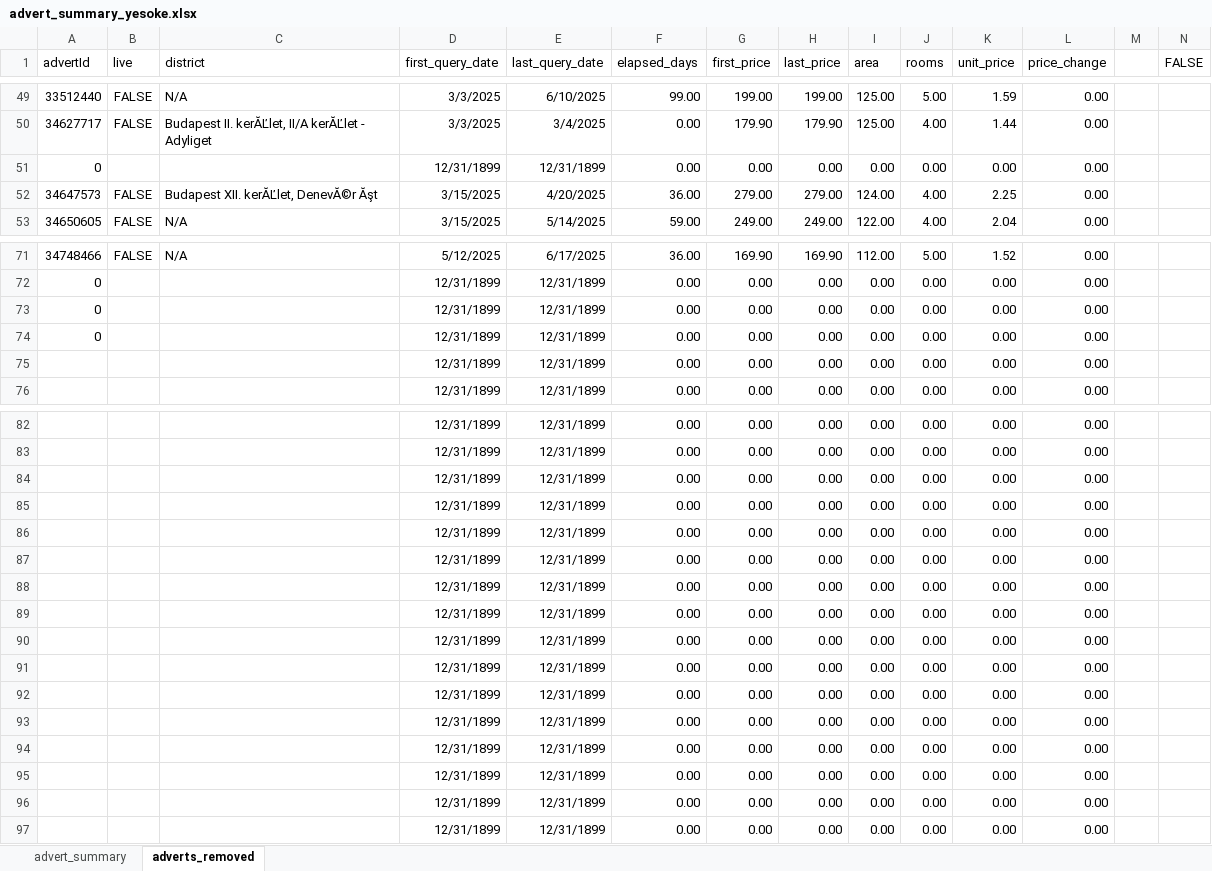
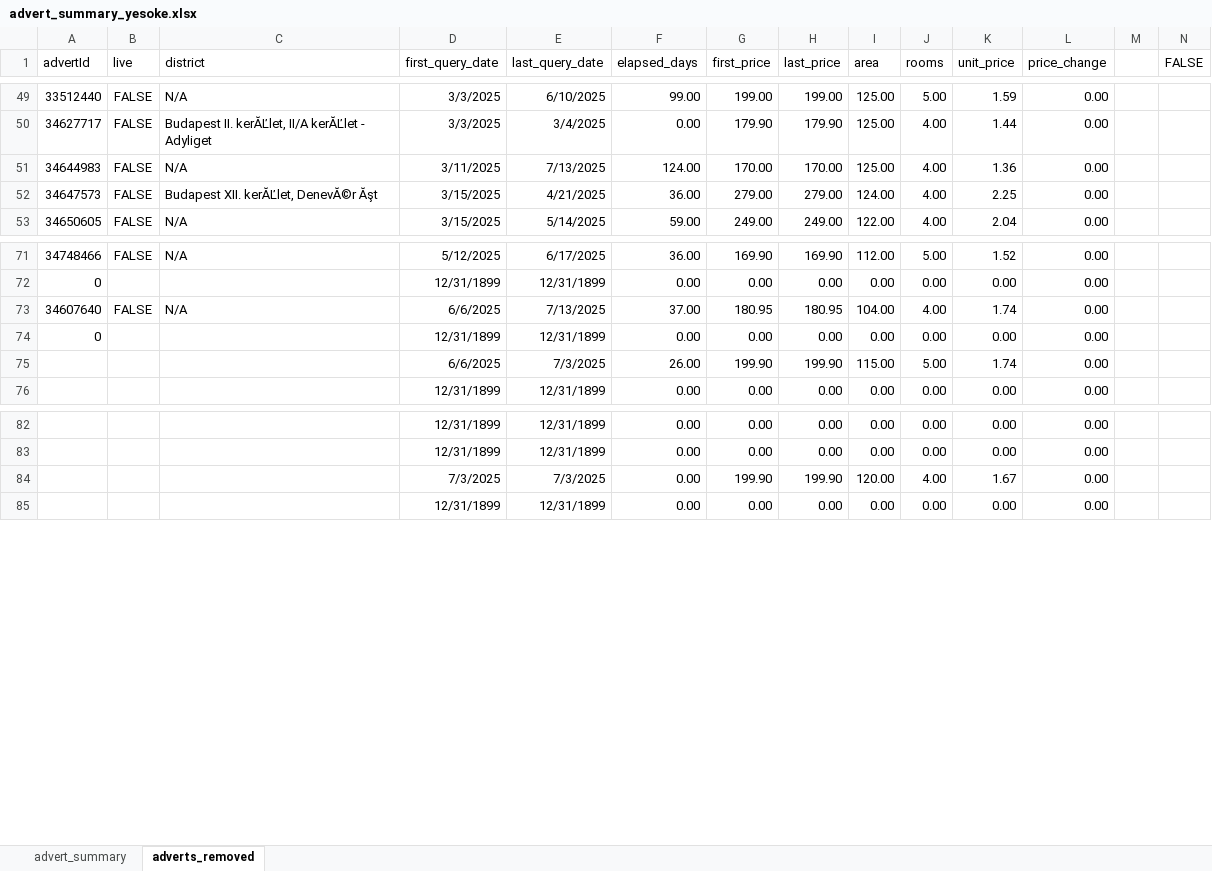
Before and after one commit to adwirth/ingatlan_scraper, an Excel workbook: advert_summary_yesoke.xlsx, sheet adverts_removed, drawn as a sheet; only a part is shown, gaps mark what is left out; values as stored, in another font and other column widths than the file's, no borders; charts and pictures not drawn; removed rows and columns are numbered as before the commit, all else as after; rows hold the shown columns only; the diff covers the shown part only; the diff names each change by its address in the sheet, - before the commit and + after, or states it on an @@ line.

Commit message:
new data

```diff
--- a/advert_summary_yesoke.xlsx (sheet adverts_removed)
+++ b/advert_summary_yesoke.xlsx (sheet adverts_removed)
-row 51: 0 |  |  | 12/31/1899 | 12/31/1899 | 0.00 | 0.00 | 0.00 | 0.00 | 0.00 | 0.00 | 0.00
+row 51: 34644983 | FALSE | N/A | 3/11/2025 | 7/13/2025 | 124.00 | 170.00 | 170.00 | 125.00 | 4.00 | 1.36 | 0.00
-E52 (last_query_date): 4/20/2025
+E52 (last_query_date): 4/21/2025
+row 73: 34607640 | FALSE | N/A | 6/6/2025 | 7/13/2025 | 37.00 | 180.95 | 180.95 | 104.00 | 4.00 | 1.74 | 0.00
-row 74: 0 |  |  | 12/31/1899 | 12/31/1899 | 0.00 | 0.00 | 0.00 | 0.00 | 0.00 | 0.00 | 0.00
-row 75:  |  |  | 12/31/1899 | 12/31/1899 | 0.00 | 0.00 | 0.00 | 0.00 | 0.00 | 0.00 | 0.00
+row 75:  |  |  | 6/6/2025 | 7/3/2025 | 26.00 | 199.90 | 199.90 | 115.00 | 5.00 | 1.74 | 0.00
-row 84:  |  |  | 12/31/1899 | 12/31/1899 | 0.00 | 0.00 | 0.00 | 0.00 | 0.00 | 0.00 | 0.00
-row 85:  |  |  | 12/31/1899 | 12/31/1899 | 0.00 | 0.00 | 0.00 | 0.00 | 0.00 | 0.00 | 0.00
-row 86:  |  |  | 12/31/1899 | 12/31/1899 | 0.00 | 0.00 | 0.00 | 0.00 | 0.00 | 0.00 | 0.00
-row 87:  |  |  | 12/31/1899 | 12/31/1899 | 0.00 | 0.00 | 0.00 | 0.00 | 0.00 | 0.00 | 0.00
-row 88:  |  |  | 12/31/1899 | 12/31/1899 | 0.00 | 0.00 | 0.00 | 0.00 | 0.00 | 0.00 | 0.00
-row 89:  |  |  | 12/31/1899 | 12/31/1899 | 0.00 | 0.00 | 0.00 | 0.00 | 0.00 | 0.00 | 0.00
-row 90:  |  |  | 12/31/1899 | 12/31/1899 | 0.00 | 0.00 | 0.00 | 0.00 | 0.00 | 0.00 | 0.00
-row 91:  |  |  | 12/31/1899 | 12/31/1899 | 0.00 | 0.00 | 0.00 | 0.00 | 0.00 | 0.00 | 0.00
-row 92:  |  |  | 12/31/1899 | 12/31/1899 | 0.00 | 0.00 | 0.00 | 0.00 | 0.00 | 0.00 | 0.00
-row 93:  |  |  | 12/31/1899 | 12/31/1899 | 0.00 | 0.00 | 0.00 | 0.00 | 0.00 | 0.00 | 0.00
-row 94:  |  |  | 12/31/1899 | 12/31/1899 | 0.00 | 0.00 | 0.00 | 0.00 | 0.00 | 0.00 | 0.00
-row 95:  |  |  | 12/31/1899 | 12/31/1899 | 0.00 | 0.00 | 0.00 | 0.00 | 0.00 | 0.00 | 0.00
-row 96:  |  |  | 12/31/1899 | 12/31/1899 | 0.00 | 0.00 | 0.00 | 0.00 | 0.00 | 0.00 | 0.00
+row 84:  |  |  | 7/3/2025 | 7/3/2025 | 0.00 | 199.90 | 199.90 | 120.00 | 4.00 | 1.67 | 0.00
```
Also changed, not shown: 4 added rows, 4 removed rows and 19 edited cells elsewhere in this sheet, sheet advert_summary, formulas that keep their value, charts or pictures, 7 other files.
